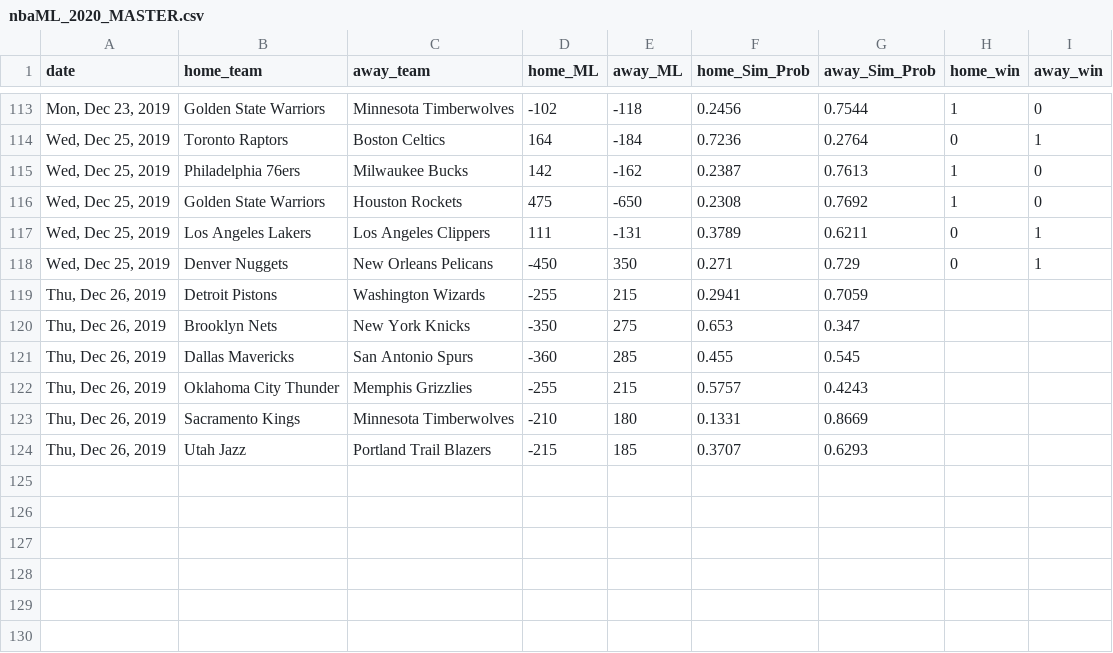
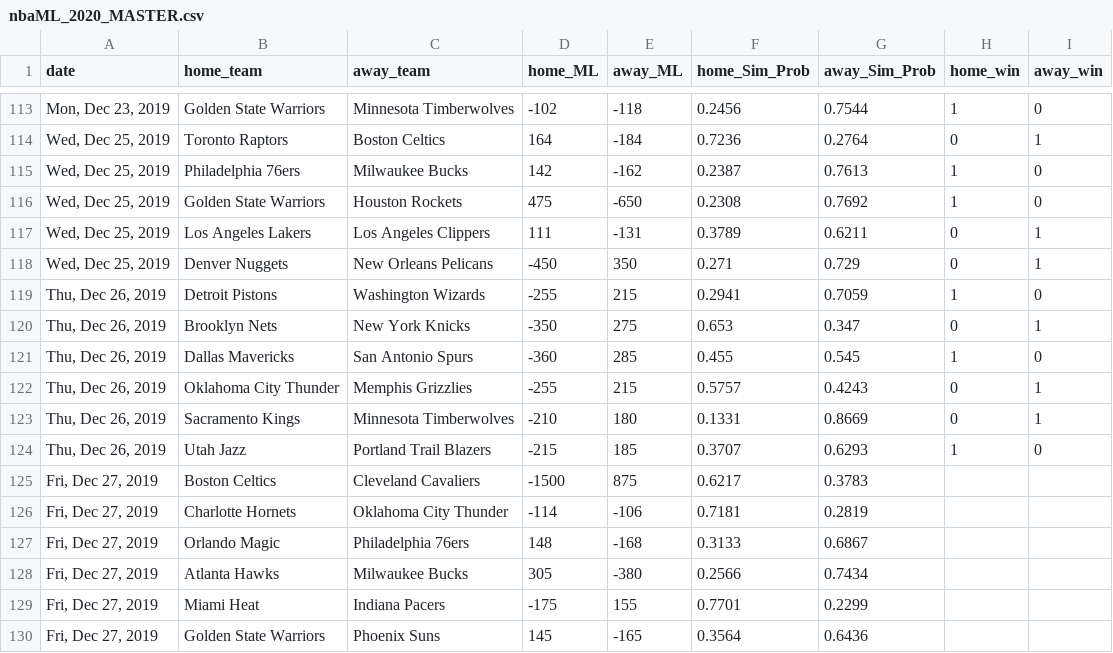
Before and after one commit to jmholleran/cit-129-2019-fall, a CSV file: NBA_FINAL_PROJECT/nbaML_2020_MASTER.csv, drawn as a sheet; only a part is shown, gaps mark what is left out.

```diff
--- a/NBA_FINAL_PROJECT/nbaML_2020_MASTER.csv
+++ b/NBA_FINAL_PROJECT/nbaML_2020_MASTER.csv
@@ -118,7 +118,13 @@ date,home_team,away_team,home_ML,away_ML,home_Sim_Prob,away_Sim_Prob,home_win,aw
 "Wed, Dec 25, 2019",Denver Nuggets,New Orleans Pelicans,-450,350,0.271,0.729,0,1
-"Thu, Dec 26, 2019",Detroit Pistons,Washington Wizards,-255,215,0.2941,0.7059,,
-"Thu, Dec 26, 2019",Brooklyn Nets,New York Knicks,-350,275,0.653,0.347,,
-"Thu, Dec 26, 2019",Dallas Mavericks,San Antonio Spurs,-360,285,0.455,0.545,,
-"Thu, Dec 26, 2019",Oklahoma City Thunder,Memphis Grizzlies,-255,215,0.5757,0.4243,,
-"Thu, Dec 26, 2019",Sacramento Kings,Minnesota Timberwolves,-210,180,0.1331,0.8669,,
-"Thu, Dec 26, 2019",Utah Jazz,Portland Trail Blazers,-215,185,0.3707,0.6293,,
+"Thu, Dec 26, 2019",Detroit Pistons,Washington Wizards,-255,215,0.2941,0.7059,1,0
+"Thu, Dec 26, 2019",Brooklyn Nets,New York Knicks,-350,275,0.653,0.347,0,1
+"Thu, Dec 26, 2019",Dallas Mavericks,San Antonio Spurs,-360,285,0.455,0.545,1,0
+"Thu, Dec 26, 2019",Oklahoma City Thunder,Memphis Grizzlies,-255,215,0.5757,0.4243,0,1
+"Thu, Dec 26, 2019",Sacramento Kings,Minnesota Timberwolves,-210,180,0.1331,0.8669,0,1
+"Thu, Dec 26, 2019",Utah Jazz,Portland Trail Blazers,-215,185,0.3707,0.6293,1,0
+"Fri, Dec 27, 2019",Boston Celtics,Cleveland Cavaliers,-1500,875,0.6217,0.3783,,
+"Fri, Dec 27, 2019",Charlotte Hornets,Oklahoma City Thunder,-114,-106,0.7181,0.2819,,
+"Fri, Dec 27, 2019",Orlando Magic,Philadelphia 76ers,148,-168,0.3133,0.6867,,
+"Fri, Dec 27, 2019",Atlanta Hawks,Milwaukee Bucks,305,-380,0.2566,0.7434,,
+"Fri, Dec 27, 2019",Miami Heat,Indiana Pacers,-175,155,0.7701,0.2299,,
+"Fri, Dec 27, 2019",Golden State Warriors,Phoenix Suns,145,-165,0.3564,0.6436,,
```
Also changed, not shown: 1 other file.
